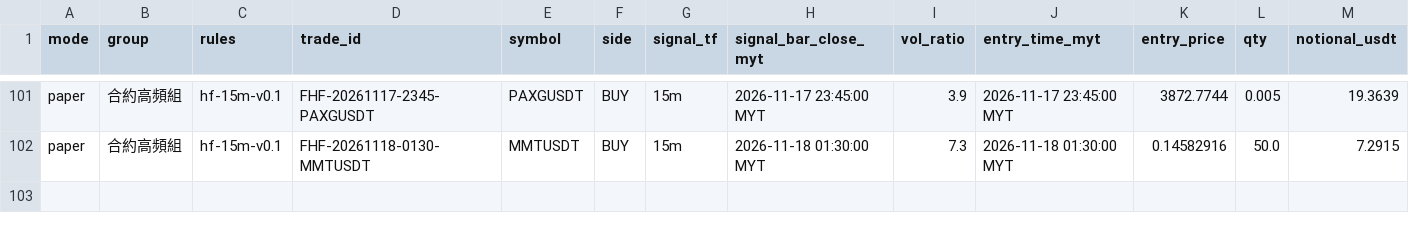
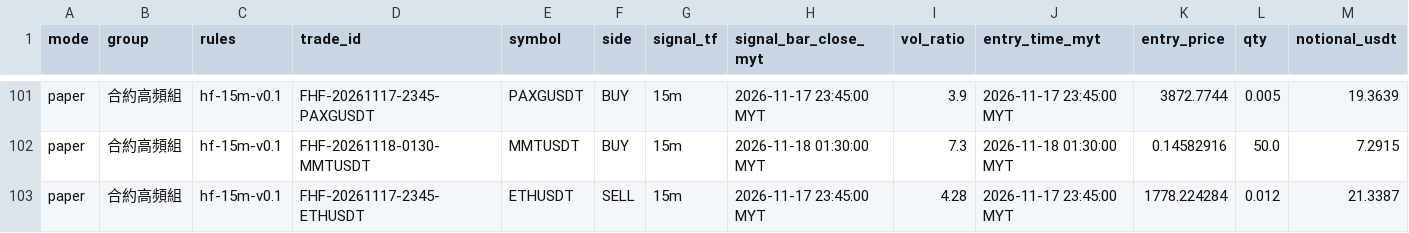
Before and after one commit to allenzeng060-lgtm/trade-dashboard, a CSV file: data/ledgers/trading-journal/futures_hf15m/trades.csv, drawn as a sheet; only a part is shown, gaps mark what is left out; rows hold the shown columns only; the diff names each change by its address in the sheet, - before the commit and + after, or states it on an @@ line.

```diff
--- a/data/ledgers/trading-journal/futures_hf15m/trades.csv
+++ b/data/ledgers/trading-journal/futures_hf15m/trades.csv
+row 103: paper | 合約高頻組 | hf-15m-v0.1 | FHF-20261117-2345-ETHUSDT | ETHUSDT | SELL | 15m | 2026-11-17 23:45:00 MYT | 4.28 | 2026-11-17 23:45:00 MYT | 1778.224284 | 0.012 | 21.3387
```
Also changed, not shown: data/ledgers/trading-journal/experiment/equity.csv, data/ledgers/trading-journal/futures_hf15m/equity.csv, 19 other files.
